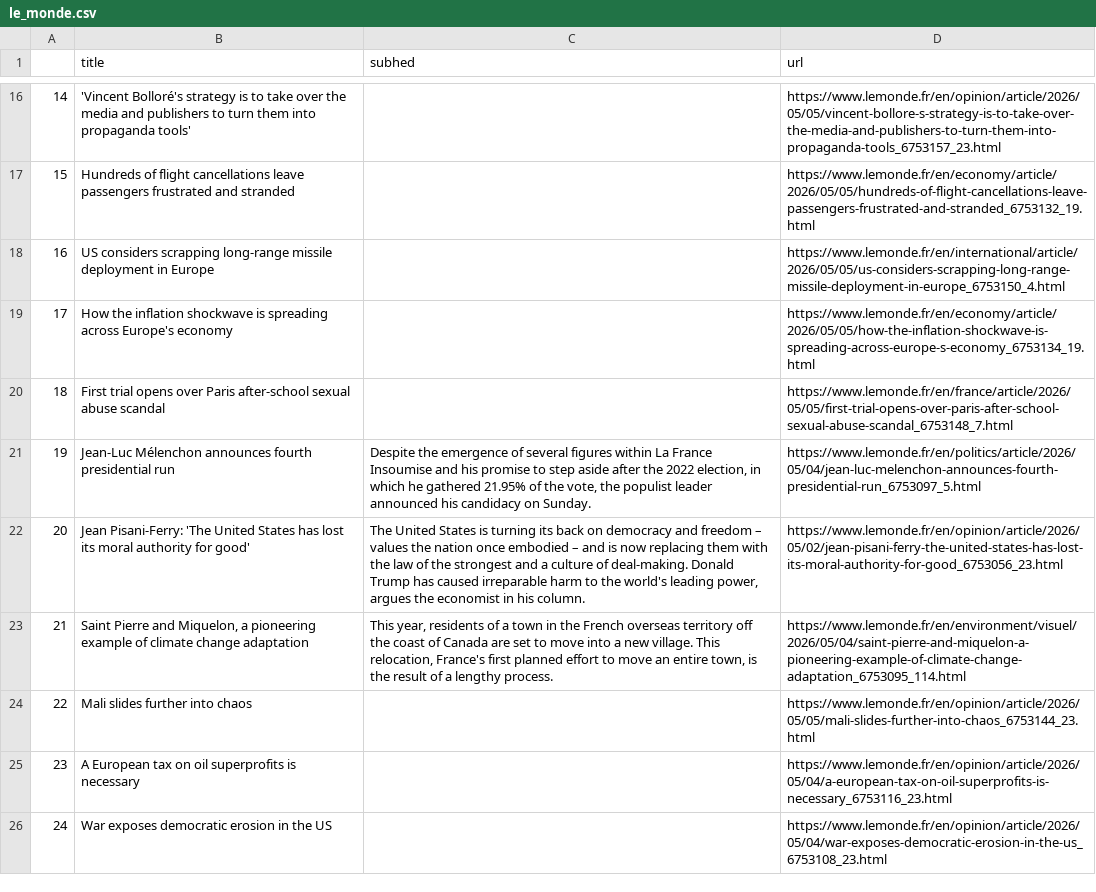
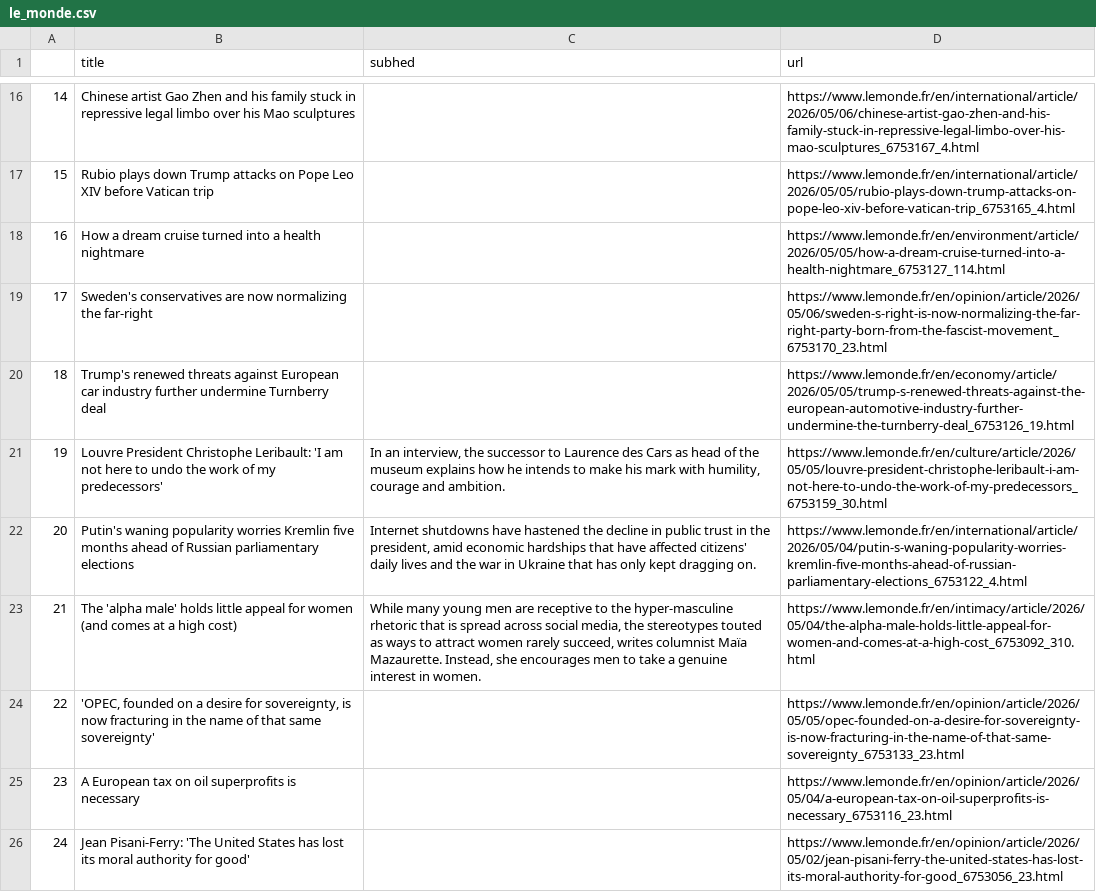
Before and after one commit to Levin-Ari/homework-7, a CSV file: le_monde.csv, drawn as a sheet; only a part is shown, gaps mark what is left out; the diff covers the shown part only; the diff names each change by its address in the sheet, - before the commit and + after, or states it on an @@ line.

```diff
--- a/le_monde.csv
+++ b/le_monde.csv
-B16 (title): 'Vincent Bolloré's strategy is to take over the media and publishers to turn them into propaganda tools'
+B16 (title): Chinese artist Gao Zhen and his family stuck in repressive legal limbo over his Mao sculptures
-D16 (url): https://www.lemonde.fr/en/opinion/article/2026/05/05/vincent-bollore-s-strategy-is-to-take-over-the-media-and-publishers-to-turn-them-into-propaganda-tools_6753157_23.html
+D16 (url): https://www.lemonde.fr/en/international/article/2026/05/06/chinese-artist-gao-zhen-and-his-family-stuck-in-repressive-legal-limbo-over-his-mao-sculptures_6753167_4.html
-B17 (title): Hundreds of flight cancellations leave passengers frustrated and stranded
+B17 (title): Rubio plays down Trump attacks on Pope Leo XIV before Vatican trip
-D17 (url): https://www.lemonde.fr/en/economy/article/2026/05/05/hundreds-of-flight-cancellations-leave-passengers-frustrated-and-stranded_6753132_19.html
+D17 (url): https://www.lemonde.fr/en/international/article/2026/05/05/rubio-plays-down-trump-attacks-on-pope-leo-xiv-before-vatican-trip_6753165_4.html
-B18 (title): US considers scrapping long-range missile deployment in Europe
+B18 (title): How a dream cruise turned into a health nightmare
-D18 (url): https://www.lemonde.fr/en/international/article/2026/05/05/us-considers-scrapping-long-range-missile-deployment-in-europe_6753150_4.html
+D18 (url): https://www.lemonde.fr/en/environment/article/2026/05/05/how-a-dream-cruise-turned-into-a-health-nightmare_6753127_114.html
-B19 (title): How the inflation shockwave is spreading across Europe's economy
+B19 (title): Sweden's conservatives are now normalizing the far-right
-D19 (url): https://www.lemonde.fr/en/economy/article/2026/05/05/how-the-inflation-shockwave-is-spreading-across-europe-s-economy_6753134_19.html
+D19 (url): https://www.lemonde.fr/en/opinion/article/2026/05/06/sweden-s-right-is-now-normalizing-the-far-right-party-born-from-the-fascist-movement_6753170_23.html
-B20 (title): First trial opens over Paris after-school sexual abuse scandal
+B20 (title): Trump's renewed threats against European car industry further undermine Turnberry deal
-D20 (url): https://www.lemonde.fr/en/france/article/2026/05/05/first-trial-opens-over-paris-after-school-sexual-abuse-scandal_6753148_7.html
+D20 (url): https://www.lemonde.fr/en/economy/article/2026/05/05/trump-s-renewed-threats-against-the-european-automotive-industry-further-undermine-the-turnberry-deal_6753126_19.html
-B21 (title): Jean-Luc Mélenchon announces fourth presidential run
+B21 (title): Louvre President Christophe Leribault: 'I am not here to undo the work of my predecessors'
-C21 (subhed): Despite the emergence of several figures within La France Insoumise and his promise to step aside after the 2022 election, in which he gathered 21.95% of the vote, the populist leader announced his candidacy on Sunday.
+C21 (subhed): In an interview, the successor to Laurence des Cars as head of the museum explains how he intends to make his mark with humility, courage and ambition.
-D21 (url): https://www.lemonde.fr/en/politics/article/2026/05/04/jean-luc-melenchon-announces-fourth-presidential-run_6753097_5.html
+D21 (url): https://www.lemonde.fr/en/culture/article/2026/05/05/louvre-president-christophe-leribault-i-am-not-here-to-undo-the-work-of-my-predecessors_6753159_30.html
-B22 (title): Jean Pisani-Ferry: 'The United States has lost its moral authority for good'
+B22 (title): Putin's waning popularity worries Kremlin five months ahead of Russian parliamentary elections
-C22 (subhed): The United States is turning its back on democracy and freedom – values the nation once embodied – and is now replacing them with the law of the strongest and a culture of deal-making. Donald Trump has caused irreparable harm to the world's leading power, argues the economist in his column.
+C22 (subhed): Internet shutdowns have hastened the decline in public trust in the president, amid economic hardships that have affected citizens' daily lives and the war in Ukraine that has only kept dragging on.
-D22 (url): https://www.lemonde.fr/en/opinion/article/2026/05/02/jean-pisani-ferry-the-united-states-has-lost-its-moral-authority-for-good_6753056_23.html
+D22 (url): https://www.lemonde.fr/en/international/article/2026/05/04/putin-s-waning-popularity-worries-kremlin-five-months-ahead-of-russian-parliamentary-elections_6753122_4.html
-B23 (title): Saint Pierre and Miquelon, a pioneering example of climate change adaptation
+B23 (title): The 'alpha male' holds little appeal for women (and comes at a high cost)
-C23 (subhed): This year, residents of a town in the French overseas territory off the coast of Canada are set to move into a new village. This relocation, France's first planned effort to move an entire town, is the result of a lengthy process.
+C23 (subhed): While many young men are receptive to the hyper-masculine rhetoric that is spread across social media, the stereotypes touted as ways to attract women rarely succeed, writes columnist Maïa Mazaurette. Instead, she encourages men to take a genuine interest in women.
-D23 (url): https://www.lemonde.fr/en/environment/visuel/2026/05/04/saint-pierre-and-miquelon-a-pioneering-example-of-climate-change-adaptation_6753095_114.html
+D23 (url): https://www.lemonde.fr/en/intimacy/article/2026/05/04/the-alpha-male-holds-little-appeal-for-women-and-comes-at-a-high-cost_6753092_310.html
-B24 (title): Mali slides further into chaos
+B24 (title): 'OPEC, founded on a desire for sovereignty, is now fracturing in the name of that same sovereignty'
-D24 (url): https://www.lemonde.fr/en/opinion/article/2026/05/05/mali-slides-further-into-chaos_6753144_23.html
+D24 (url): https://www.lemonde.fr/en/opinion/article/2026/05/05/opec-founded-on-a-desire-for-sovereignty-is-now-fracturing-in-the-name-of-that-same-sovereignty_6753133_23.html
-B26 (title): War exposes democratic erosion in the US
+B26 (title): Jean Pisani-Ferry: 'The United States has lost its moral authority for good'
-D26 (url): https://www.lemonde.fr/en/opinion/article/2026/05/04/war-exposes-democratic-erosion-in-the-us_6753108_23.html
+D26 (url): https://www.lemonde.fr/en/opinion/article/2026/05/02/jean-pisani-ferry-the-united-states-has-lost-its-moral-authority-for-good_6753056_23.html
```
Also changed, not shown: 31 edited cells elsewhere in this file.
